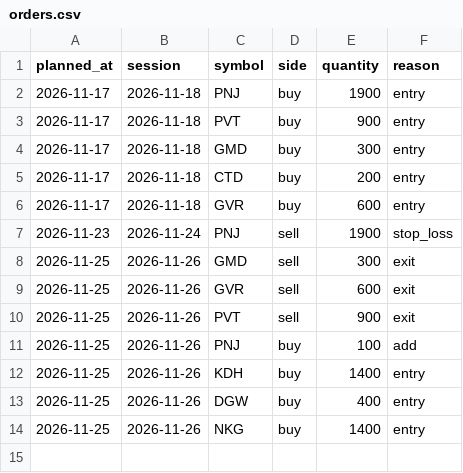
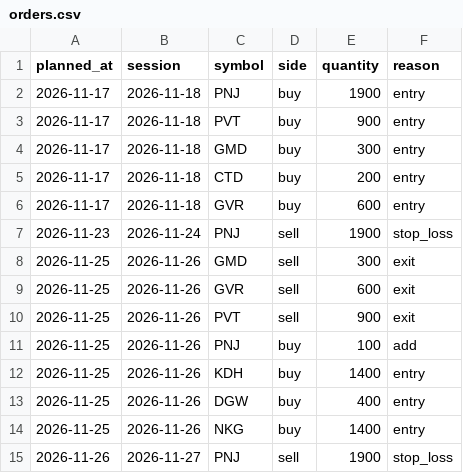
Before and after one commit to nguyenbaanh7779/market-radar, a CSV file: orders.csv, drawn as a sheet.

```diff
--- a/orders.csv
+++ b/orders.csv
@@ -14 +14,2 @@ planned_at,session,symbol,side,quantity,reason
 2026-11-25,2026-11-26,NKG,buy,1400,entry
+2026-11-26,2026-11-27,PNJ,sell,1900,stop_loss
```
Also changed, not shown: equity.csv, trades.csv, 5 other files.
